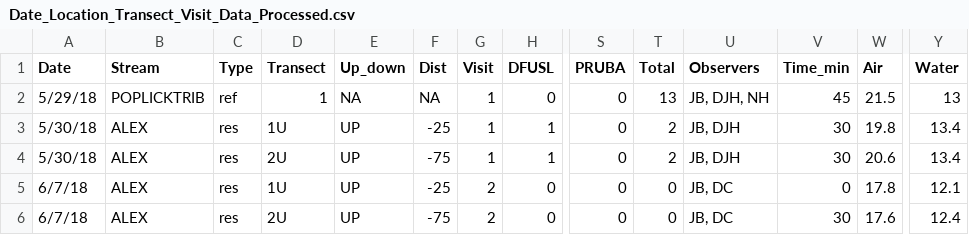
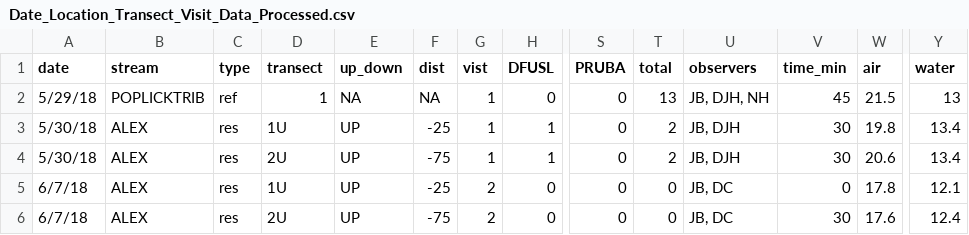
Before and after one commit to jclbrooks/MD_Stream_Salamanders, a CSV file: Data/Date_Location_Transect_Visit_Data_Processed.csv, drawn as a sheet; only a part is shown, gaps mark what is left out; the diff names each change by its address in the sheet, - before the commit and + after, or states it on an @@ line.

Commit message:
changed headings to lowercase Only headings that are not lowercase are abbreviations (which are all uppercase, i.e. DFUSL, EC, TDS) and pH

```diff
--- a/Data/Date_Location_Transect_Visit_Data_Processed.csv
+++ b/Data/Date_Location_Transect_Visit_Data_Processed.csv
-A1: Date
+A1: date
-B1: Stream
+B1: stream
-C1: Type
+C1: type
-D1: Transect
+D1: transect
-E1: Up_down
+E1: up_down
-F1: Dist
+F1: dist
-G1: Visit
+G1: vist
-T1: Total
+T1: total
-U1: Observers
+U1: observers
-V1: Time_min
+V1: time_min
-W1: Air
+W1: air
-Y1: Water
+Y1: water
```
